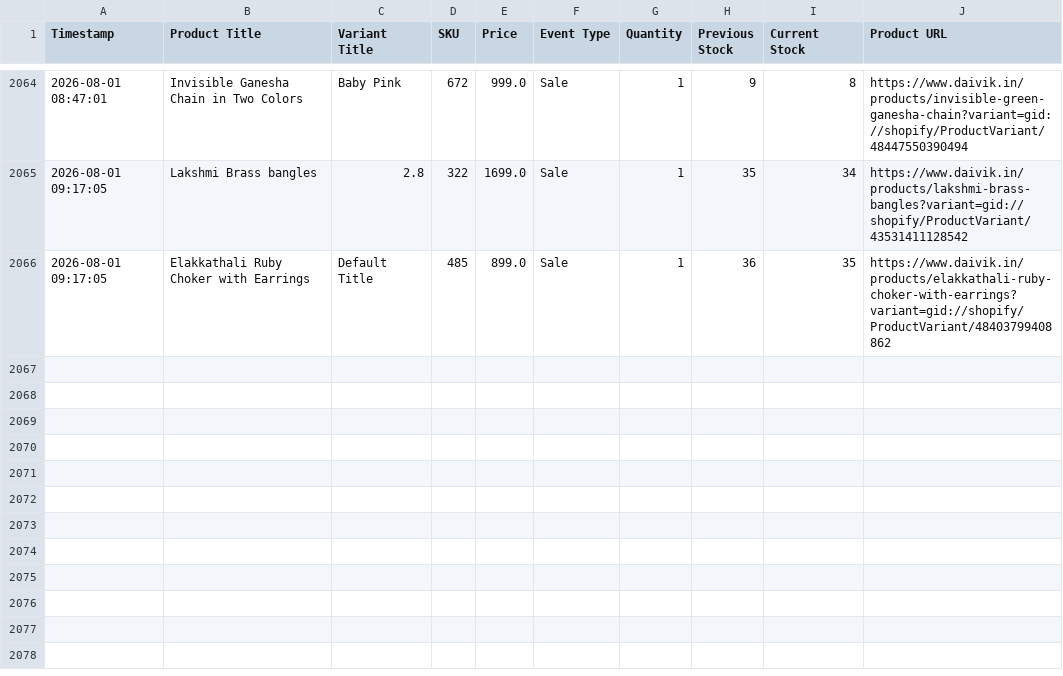
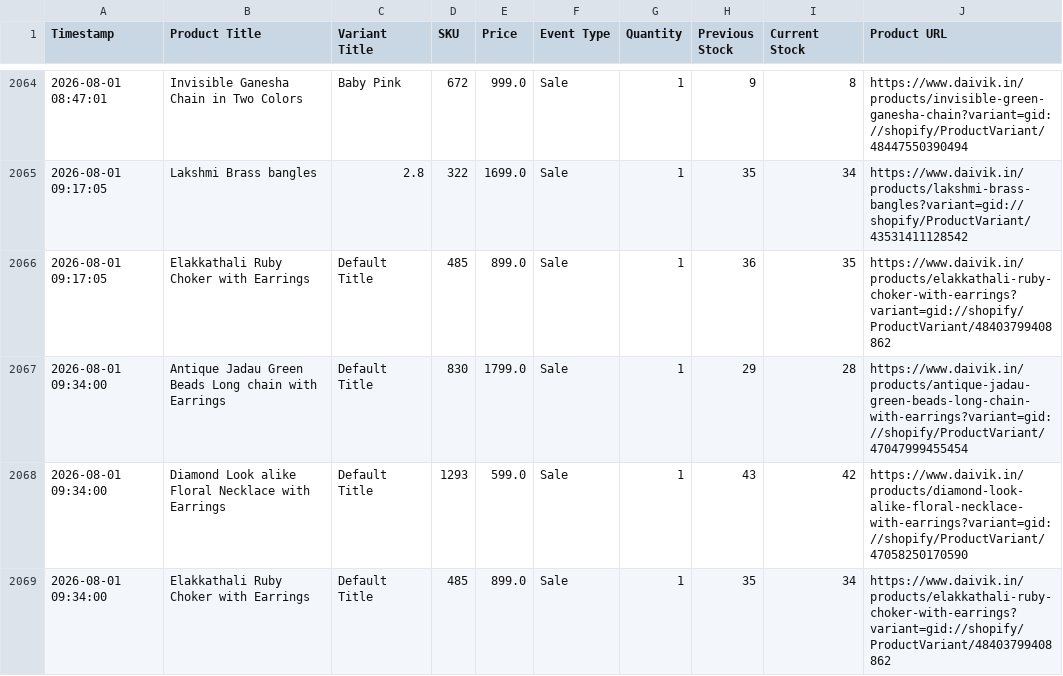
Before and after one commit to ictmentorshipdrive3-boop/Telegram-shopify-inventory-tracker-, a CSV file: daivik_in_live_sales_log.csv, drawn as a sheet; only a part is shown, gaps mark what is left out.

```diff
--- a/daivik_in_live_sales_log.csv
+++ b/daivik_in_live_sales_log.csv
@@ -2066 +2066,4 @@ Timestamp,Product Title,Variant Title,SKU,Price,Event Type,Quantity,Previous Sto
 2026-08-01 09:17:05,Elakkathali Ruby Choker with Earrings,Default Title,485,899.0,Sale,1,36,35,https://www.daivik.in/products/elakkathali-ruby-choker-with-earrings?variant=gid://shopify/ProductVariant/48403799408862
+2026-08-01 09:34:00,Antique Jadau Green Beads Long chain with Earrings,Default Title,830,1799.0,Sale,1,29,28,https://www.daivik.in/products/antique-jadau-green-beads-long-chain-with-earrings?variant=gid://shopify/ProductVariant/47047999455454
+2026-08-01 09:34:00,Diamond Look alike Floral Necklace with Earrings,Default Title,1293,599.0,Sale,1,43,42,https://www.daivik.in/products/diamond-look-alike-floral-necklace-with-earrings?variant=gid://shopify/ProductVariant/47058250170590
+2026-08-01 09:34:00,Elakkathali Ruby Choker with Earrings,Default Title,485,899.0,Sale,1,35,34,https://www.daivik.in/products/elakkathali-ruby-choker-with-earrings?variant=gid://shopify/ProductVariant/48403799408862
```
Also changed, not shown: 1 other file.
